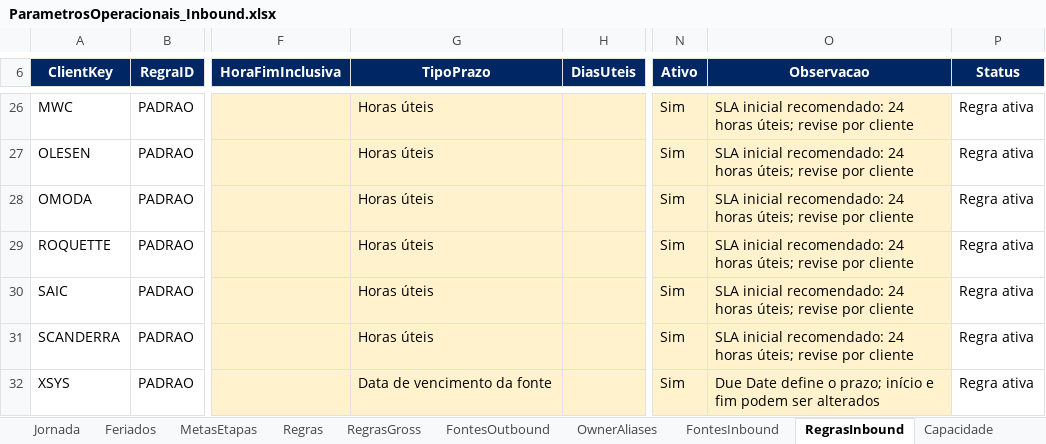
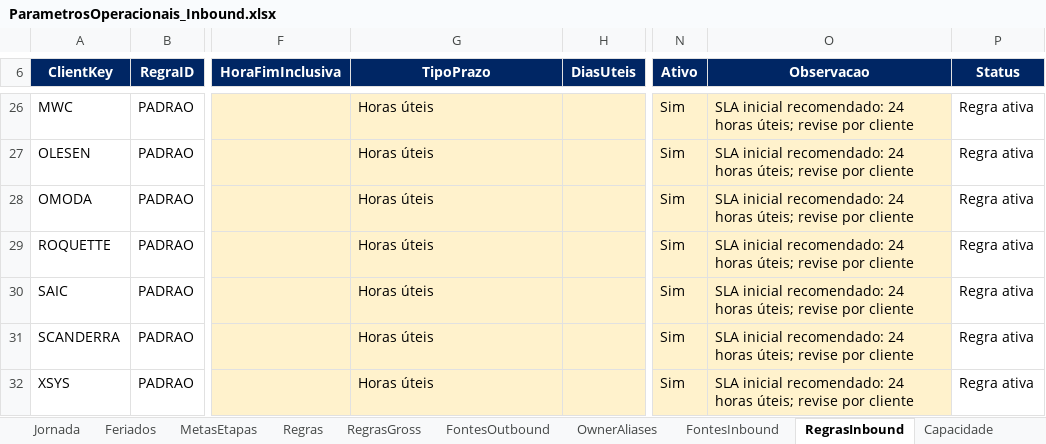
Before and after one commit to SalesLeo7/performance-operacional, an Excel workbook: dashboard_local/outputs/01a08633-89b4-7283-8814-f0b65f6970f7/ParametrosOperacionais_Inbound.xlsx, sheet RegrasInbound, drawn as a sheet; only a part is shown, gaps mark what is left out; values as stored, in another font and other column widths than the file's, no borders; table styles not drawn; the diff names each change by its address in the sheet, - before the commit and + after, or states it on an @@ line.

```diff
--- a/dashboard_local/outputs/01a08633-89b4-7283-8814-f0b65f6970f7/ParametrosOperacionais_Inbound.xlsx (sheet RegrasInbound)
+++ b/dashboard_local/outputs/01a08633-89b4-7283-8814-f0b65f6970f7/ParametrosOperacionais_Inbound.xlsx (sheet RegrasInbound)
-G32 (TipoPrazo): Data de vencimento da fonte
+G32 (TipoPrazo): Horas úteis
-O32 (Observacao): Due Date define o prazo; início e fim podem ser alterados
+O32 (Observacao): SLA inicial recomendado: 24 horas úteis; revise por cliente
```
Also changed, not shown: sheet RegrasGross, sheet ProcessosOutbound, sheet Capacidade, sheet CapacidadeInbound, formulas that keep their value, outputs/01a08633-89b4-7283-8814-f0b65f6970f7/ParametrosOperacionais_Inbound.xlsx, 3 other files.
